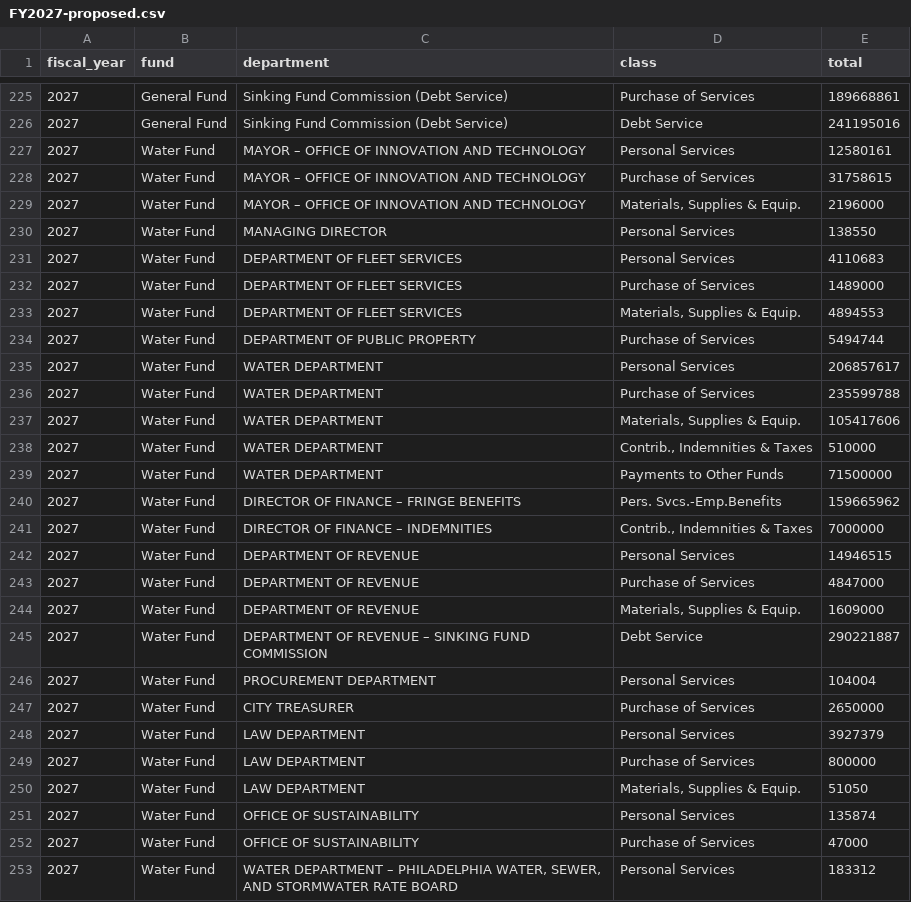
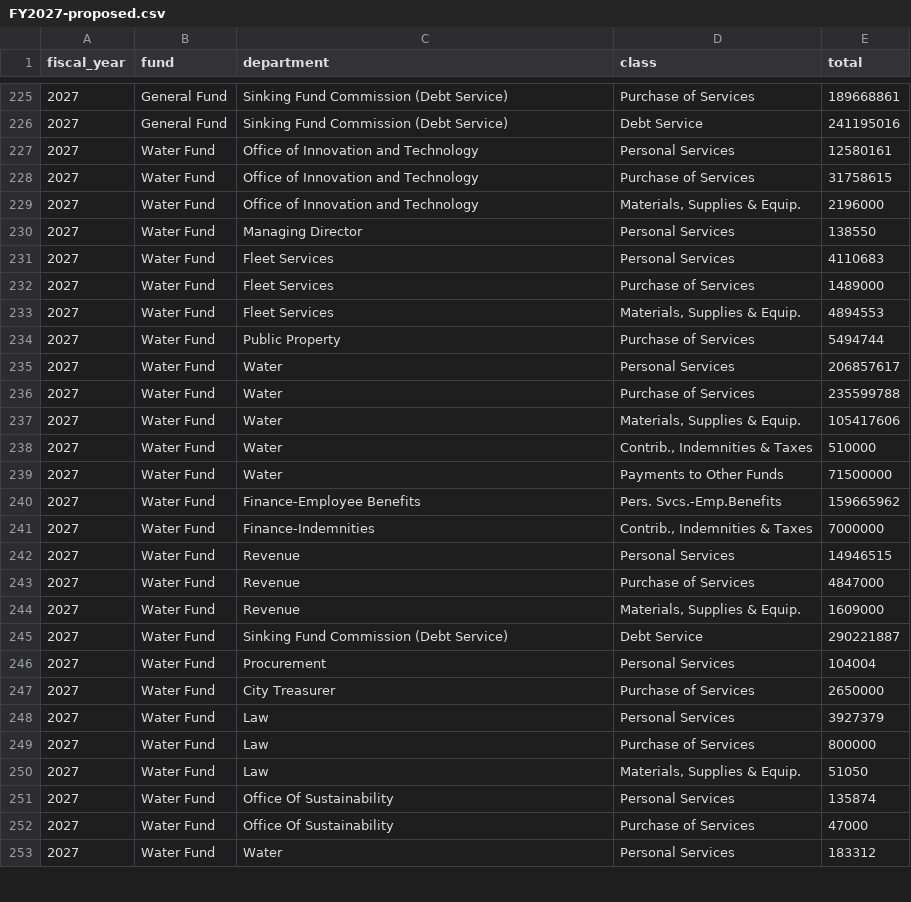
Before and after one commit to acouch/phila-budget-site, a CSV file: data/output/FY2027-proposed.csv, drawn as a sheet; only a part is shown, gaps mark what is left out; the diff covers the shown part only.

Commit message:
Add pivot table

```diff
--- a/data/output/FY2027-proposed.csv
+++ b/data/output/FY2027-proposed.csv
@@ -226,28 +226,28 @@ fiscal_year,fund,department,class,total
 2027,General Fund,Sinking Fund Commission (Debt Service),Debt Service,241195016
-2027,Water Fund,MAYOR – OFFICE OF INNOVATION AND TECHNOLOGY,Personal Services,12580161
-2027,Water Fund,MAYOR – OFFICE OF INNOVATION AND TECHNOLOGY,Purchase of Services,31758615
-2027,Water Fund,MAYOR – OFFICE OF INNOVATION AND TECHNOLOGY,"Materials, Supplies & Equip.",2196000
-2027,Water Fund,MANAGING DIRECTOR,Personal Services,138550
-2027,Water Fund,DEPARTMENT OF FLEET SERVICES,Personal Services,4110683
-2027,Water Fund,DEPARTMENT OF FLEET SERVICES,Purchase of Services,1489000
-2027,Water Fund,DEPARTMENT OF FLEET SERVICES,"Materials, Supplies & Equip.",4894553
-2027,Water Fund,DEPARTMENT OF PUBLIC PROPERTY,Purchase of Services,5494744
-2027,Water Fund,WATER DEPARTMENT,Personal Services,206857617
-2027,Water Fund,WATER DEPARTMENT,Purchase of Services,235599788
-2027,Water Fund,WATER DEPARTMENT,"Materials, Supplies & Equip.",105417606
-2027,Water Fund,WATER DEPARTMENT,"Contrib., Indemnities & Taxes",510000
-2027,Water Fund,WATER DEPARTMENT,Payments to Other Funds,71500000
-2027,Water Fund,DIRECTOR OF FINANCE – FRINGE BENEFITS,Pers. Svcs.-Emp.Benefits,159665962
-2027,Water Fund,DIRECTOR OF FINANCE – INDEMNITIES,"Contrib., Indemnities & Taxes",7000000
-2027,Water Fund,DEPARTMENT OF REVENUE,Personal Services,14946515
-2027,Water Fund,DEPARTMENT OF REVENUE,Purchase of Services,4847000
-2027,Water Fund,DEPARTMENT OF REVENUE,"Materials, Supplies & Equip.",1609000
-2027,Water Fund,DEPARTMENT OF REVENUE – SINKING FUND COMMISSION,Debt Service,290221887
-2027,Water Fund,PROCUREMENT DEPARTMENT,Personal Services,104004
-2027,Water Fund,CITY TREASURER,Purchase of Services,2650000
-2027,Water Fund,LAW DEPARTMENT,Personal Services,3927379
-2027,Water Fund,LAW DEPARTMENT,Purchase of Services,800000
-2027,Water Fund,LAW DEPARTMENT,"Materials, Supplies & Equip.",51050
-2027,Water Fund,OFFICE OF SUSTAINABILITY,Personal Services,135874
-2027,Water Fund,OFFICE OF SUSTAINABILITY,Purchase of Services,47000
-2027,Water Fund,"WATER DEPARTMENT – PHILADELPHIA WATER, SEWER, AND STORMWATER RATE BOARD",Personal Services,183312
+2027,Water Fund,Office of Innovation and Technology,Personal Services,12580161
+2027,Water Fund,Office of Innovation and Technology,Purchase of Services,31758615
+2027,Water Fund,Office of Innovation and Technology,"Materials, Supplies & Equip.",2196000
+2027,Water Fund,Managing Director,Personal Services,138550
+2027,Water Fund,Fleet Services,Personal Services,4110683
+2027,Water Fund,Fleet Services,Purchase of Services,1489000
+2027,Water Fund,Fleet Services,"Materials, Supplies & Equip.",4894553
+2027,Water Fund,Public Property,Purchase of Services,5494744
+2027,Water Fund,Water,Personal Services,206857617
+2027,Water Fund,Water,Purchase of Services,235599788
+2027,Water Fund,Water,"Materials, Supplies & Equip.",105417606
+2027,Water Fund,Water,"Contrib., Indemnities & Taxes",510000
+2027,Water Fund,Water,Payments to Other Funds,71500000
+2027,Water Fund,Finance-Employee Benefits,Pers. Svcs.-Emp.Benefits,159665962
+2027,Water Fund,Finance-Indemnities,"Contrib., Indemnities & Taxes",7000000
+2027,Water Fund,Revenue,Personal Services,14946515
+2027,Water Fund,Revenue,Purchase of Services,4847000
+2027,Water Fund,Revenue,"Materials, Supplies & Equip.",1609000
+2027,Water Fund,Sinking Fund Commission (Debt Service),Debt Service,290221887
+2027,Water Fund,Procurement,Personal Services,104004
+2027,Water Fund,City Treasurer,Purchase of Services,2650000
+2027,Water Fund,Law,Personal Services,3927379
+2027,Water Fund,Law,Purchase of Services,800000
+2027,Water Fund,Law,"Materials, Supplies & Equip.",51050
+2027,Water Fund,Office Of Sustainability,Personal Services,135874
+2027,Water Fund,Office Of Sustainability,Purchase of Services,47000
+2027,Water Fund,Water,Personal Services,183312
```
Also changed, not shown: 165 edited cells elsewhere in this file, data/output/FY2026-adopted.csv, 8 other files.
